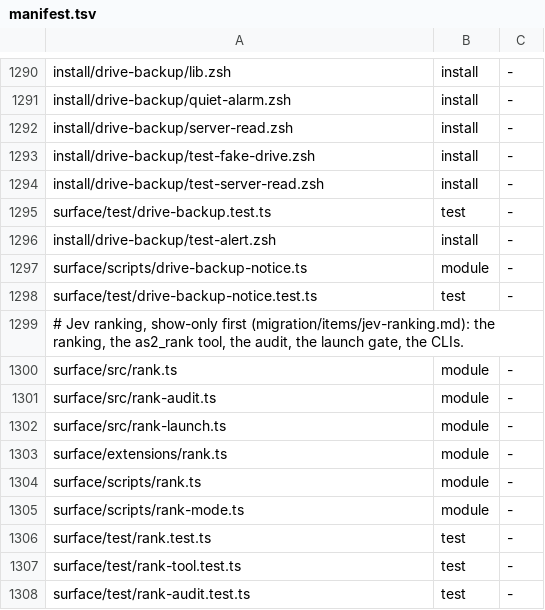
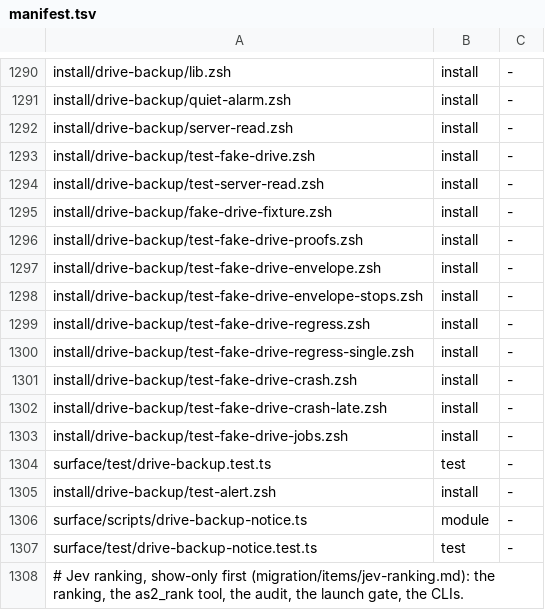
Before and after one commit to thewolff/agent-system-2.0, a TSV file: install/manifest.tsv, drawn as a sheet; only a part is shown, gaps mark what is left out; the shorter side is filled out with more unchanged rows.

Commit message:
drive-backup: manifest rows for the split fake-Drive suites and their shared fixture

```diff
--- a/install/manifest.tsv
+++ b/install/manifest.tsv
@@ -1294,2 +1294,11 @@ install/drive-backup/test-fake-drive.zsh	install	-
 install/drive-backup/test-server-read.zsh	install	-
+install/drive-backup/fake-drive-fixture.zsh	install	-
+install/drive-backup/test-fake-drive-proofs.zsh	install	-
+install/drive-backup/test-fake-drive-envelope.zsh	install	-
+install/drive-backup/test-fake-drive-envelope-stops.zsh	install	-
+install/drive-backup/test-fake-drive-regress.zsh	install	-
+install/drive-backup/test-fake-drive-regress-single.zsh	install	-
+install/drive-backup/test-fake-drive-crash.zsh	install	-
+install/drive-backup/test-fake-drive-crash-late.zsh	install	-
+install/drive-backup/test-fake-drive-jobs.zsh	install	-
 surface/test/drive-backup.test.ts	test	-
```
